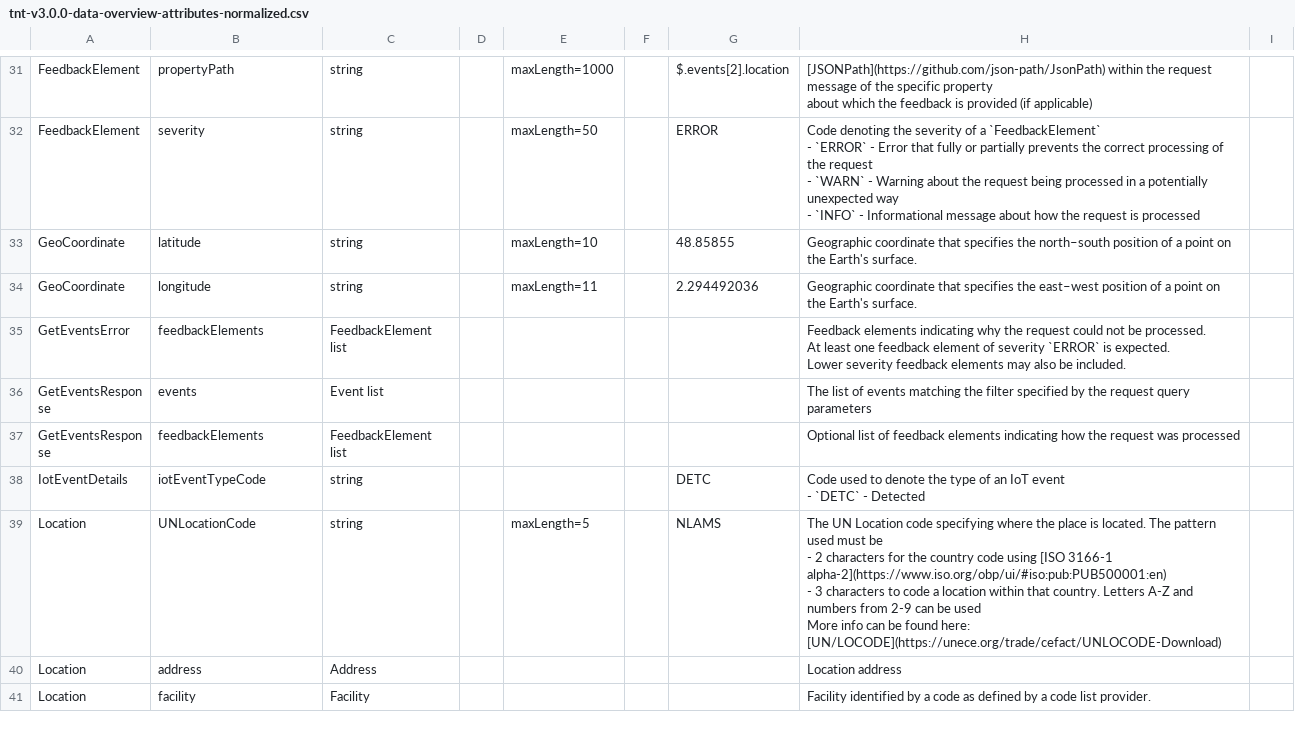
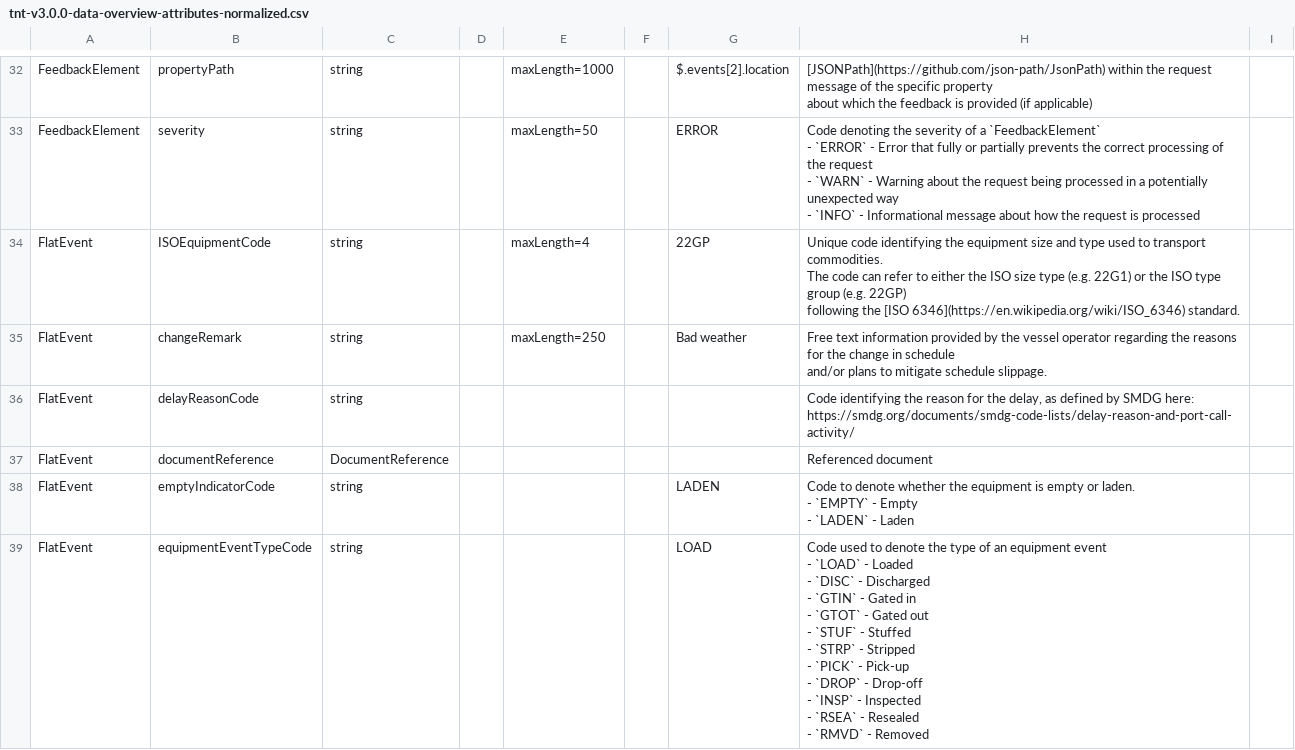
Before and after one commit to dcsaorg/Conformance-Gateway, a CSV file: specifications/generated-resources/standards/tnt/v300/tnt-v3.0.0-data-overview-attributes-normalized.csv, drawn as a sheet; only a part is shown, gaps mark what is left out; the shorter side is filled out with more unchanged rows; ↵ is a line break in a cell; the diff covers the shown part only; the diff names each change by its address in the sheet, - before the commit and + after, or states it on an @@ line.

Commit message:
SD-2436 TNT flat event alternative

```diff
--- a/specifications/generated-resources/standards/tnt/v300/tnt-v3.0.0-data-overview-attributes-normalized.csv
+++ b/specifications/generated-resources/standards/tnt/v300/tnt-v3.0.0-data-overview-attributes-normalized.csv
+row 34: FlatEvent | ISOEquipmentCode | string |  | maxLength=4 |  | 22GP | Unique code identifying the equipment size and type used to transport commodities. ↵ The code can refer to either the ISO size type (e.g. 22G1) or the ISO type group (e.g. 22GP) ↵ following the [ISO 6346](https://en.wikipedia.org/wiki/ISO_6346) standard.
+row 35: FlatEvent | changeRemark | string |  | maxLength=250 |  | Bad weather | Free text information provided by the vessel operator regarding the reasons for the change in schedule ↵ and/or plans to mitigate schedule slippage.
+row 36: FlatEvent | delayReasonCode | string |  |  |  |  | Code identifying the reason for the delay, as defined by SMDG here: ↵ https://smdg.org/documents/smdg-code-lists/delay-reason-and-port-call-activity/
+row 37: FlatEvent | documentReference | DocumentReference |  |  |  |  | Referenced document
+row 38: FlatEvent | emptyIndicatorCode | string |  |  |  | LADEN | Code to denote whether the equipment is empty or laden. ↵ - `EMPTY` - Empty ↵ - `LADEN` - Laden
+row 39: FlatEvent | equipmentEventTypeCode | string |  |  |  | LOAD | Code used to denote the type of an equipment event ↵ - `LOAD` - Loaded ↵ - `DISC` - Discharged ↵ - `GTIN` - Gated in ↵ - `GTOT` - Gated out ↵ - `STUF` - Stuffed ↵ - `STRP` - Stripped ↵ - `PICK` - Pick-up ↵ - `DROP` - Drop-off ↵ - `INSP` - Inspected ↵ - `RSEA` - Resealed ↵ - `RMVD` - Removed
```
Also changed, not shown: 17 added rows elsewhere in this file, 5 other files.
